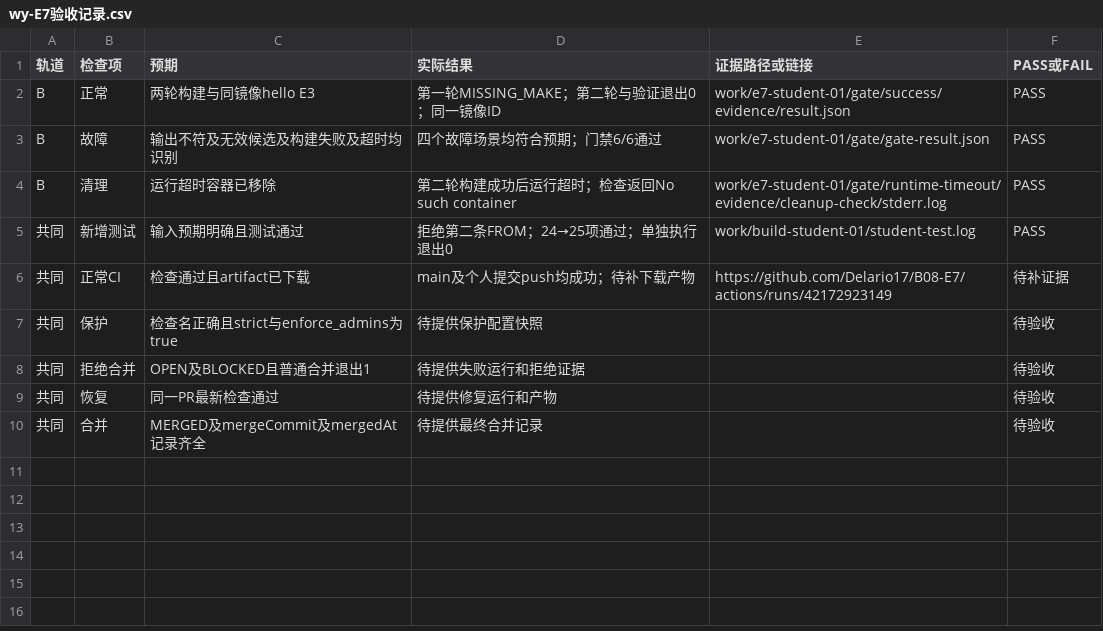
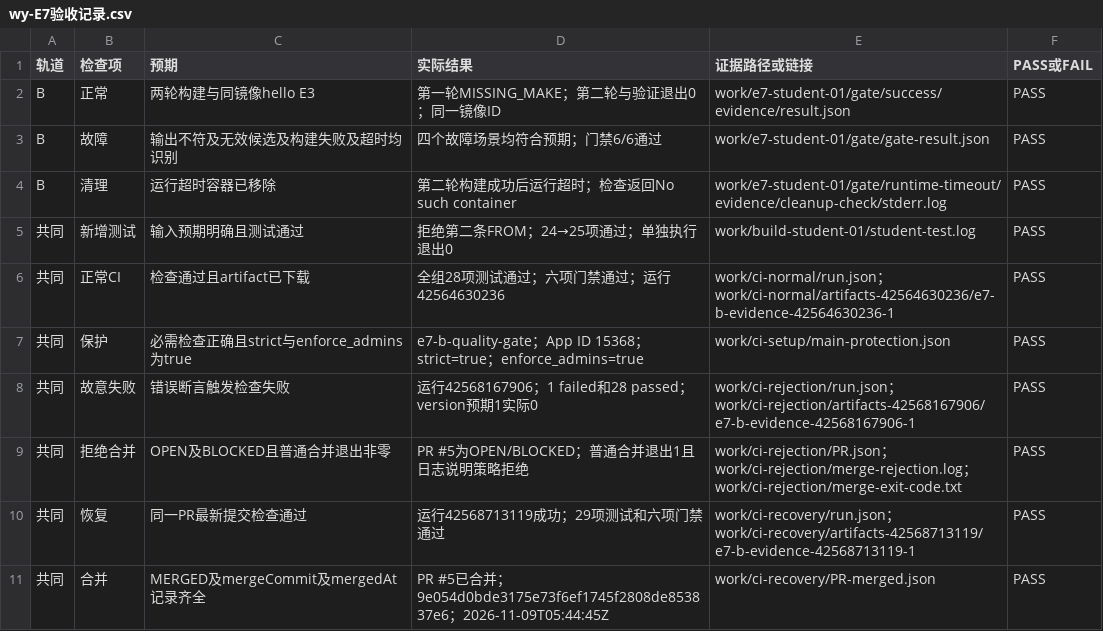
Before and after one commit to Delario17/B08-E7, a CSV file: docs/wy-E7验收记录.csv, drawn as a sheet.

Commit message:
E7: complete group merge-gate evidence and personal records

```diff
--- a/docs/wy-E7验收记录.csv
+++ b/docs/wy-E7验收记录.csv
@@ -5,6 +5,7 @@ B,清理,运行超时容器已移除,第二轮构建成功后运行超时；检
 共同,新增测试,输入预期明确且测试通过,拒绝第二条FROM；24→25项通过；单独执行退出0,work/build-student-01/student-test.log,PASS
-共同,正常CI,检查通过且artifact已下载,main及个人提交push均成功；待补下载产物,https://github.com/Delario17/B08-E7/actions/runs/42172923149,待补证据
-共同,保护,检查名正确且strict与enforce_admins为true,待提供保护配置快照,,待验收
-共同,拒绝合并,OPEN及BLOCKED且普通合并退出1,待提供失败运行和拒绝证据,,待验收
-共同,恢复,同一PR最新检查通过,待提供修复运行和产物,,待验收
-共同,合并,MERGED及mergeCommit及mergedAt记录齐全,待提供最终合并记录,,待验收
+共同,正常CI,检查通过且artifact已下载,全组28项测试通过；六项门禁通过；运行42564630236,work/ci-normal/run.json；work/ci-normal/artifacts-42564630236/e7-b-evidence-42564630236-1,PASS
+共同,保护,必需检查正确且strict与enforce_admins为true,e7-b-quality-gate；App ID 15368；strict=true；enforce_admins=true,work/ci-setup/main-protection.json,PASS
+共同,故意失败,错误断言触发检查失败,运行42568167906；1 failed和28 passed；version预期1实际0,work/ci-rejection/run.json；work/ci-rejection/artifacts-42568167906/e7-b-evidence-42568167906-1,PASS
+共同,拒绝合并,OPEN及BLOCKED且普通合并退出非零,PR #5为OPEN/BLOCKED；普通合并退出1且日志说明策略拒绝,work/ci-rejection/PR.json；work/ci-rejection/merge-rejection.log；work/ci-rejection/merge-exit-code.txt,PASS
+共同,恢复,同一PR最新提交检查通过,运行42568713119成功；29项测试和六项门禁通过,work/ci-recovery/run.json；work/ci-recovery/artifacts-42568713119/e7-b-evidence-42568713119-1,PASS
+共同,合并,MERGED及mergeCommit及mergedAt记录齐全,PR #5已合并；9e054d0bde3175e73f6ef1745f2808de853837e6；2026-11-09T05:44:45Z,work/ci-recovery/PR-merged.json,PASS
```
Also changed, not shown: 3 other files.
